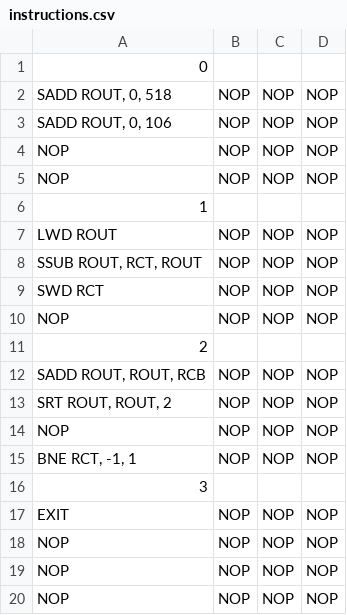
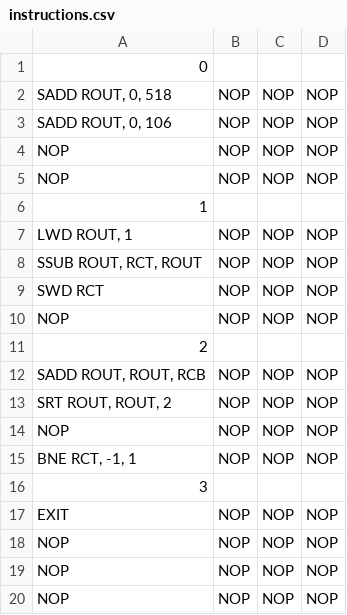
Before and after one commit to esl-epfl/ESL-CGRA-simulator, a CSV file: pMean/instructions.csv, drawn as a sheet.

Commit message:
modify instructions on the current examples

```diff
--- a/pMean/instructions.csv
+++ b/pMean/instructions.csv
@@ -6,3 +6,3 @@ NOP,NOP,NOP,NOP
 1,,,
-LWD ROUT,NOP,NOP,NOP
+"LWD ROUT, 1",NOP,NOP,NOP
 "SSUB ROUT, RCT, ROUT",NOP,NOP,NOP
```
Also changed, not shown: convolution/instructions_v2.csv.
